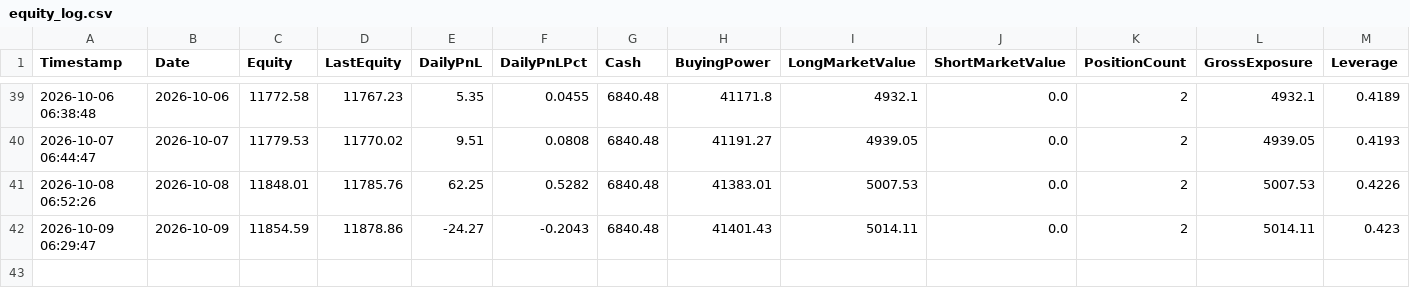
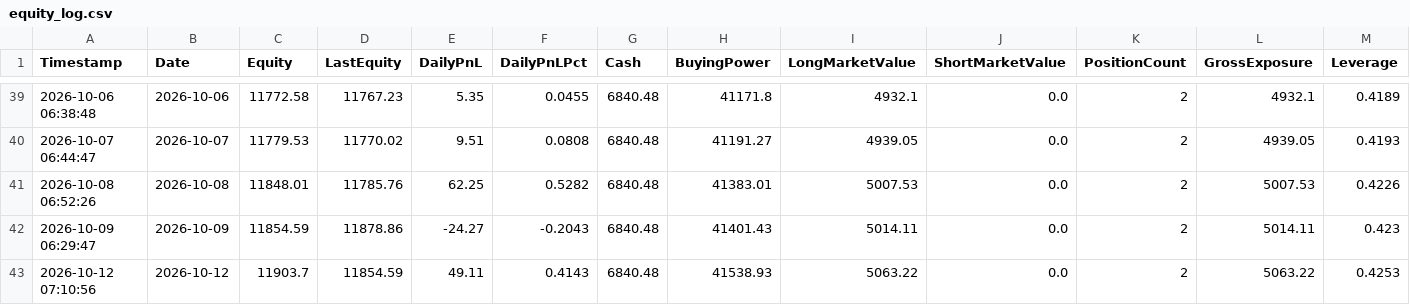
Before and after one commit to titan-trials/REQuantara, a CSV file: results/equity_log.csv, drawn as a sheet; only a part is shown, gaps mark what is left out; rows hold the shown columns only; the diff names each change by its address in the sheet, - before the commit and + after, or states it on an @@ line.

```diff
--- a/results/equity_log.csv
+++ b/results/equity_log.csv
+row 43: 2026-10-12 07:10:56 | 2026-10-12 | 11903.7 | 11854.59 | 49.11 | 0.4143 | 6840.48 | 41538.93 | 5063.22 | 0.0 | 2 | 5063.22 | 0.4253
```
Also changed, not shown: results/paper_trading_log.csv, results/positions_log.csv, 1 other file.
